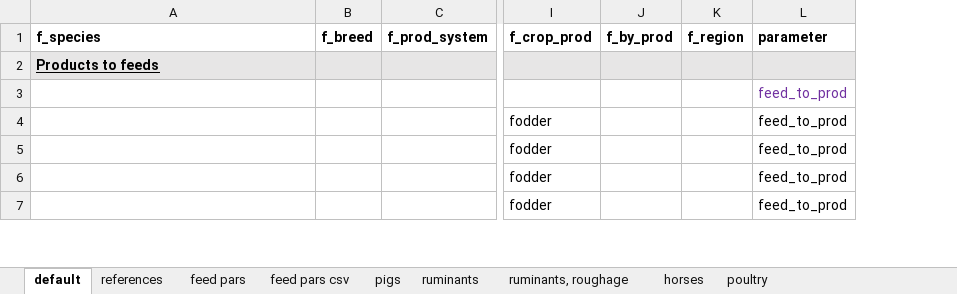
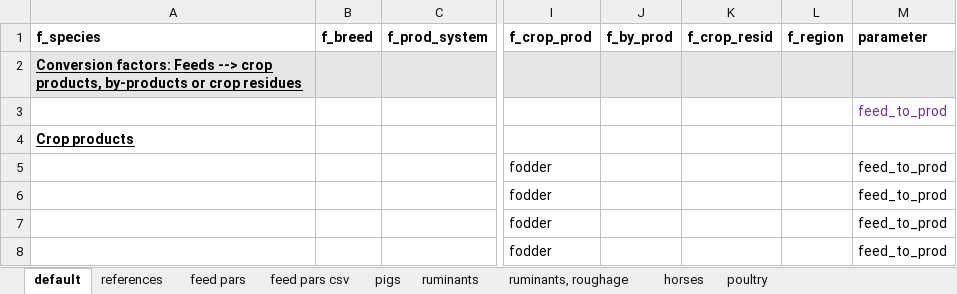
Before and after one commit to SLU-foodsystems/CIBUSmod, an Excel workbook: data/default/FeedMgmt.xlsx, sheet default, drawn as a sheet; only a part is shown, gaps mark what is left out; values as stored, in another font and other column widths than the file's, no borders; addresses are those after the commit; rows hold the shown columns only; the diff covers the shown part only; the diff names each change by its address in the sheet, - before the commit and + after, or states it on an @@ line.

Commit message:
Implemented calculation of crop residues harvested. New module: CropResidueMgmt

```diff
--- a/data/default/FeedMgmt.xlsx (sheet default)
+++ b/data/default/FeedMgmt.xlsx (sheet default)
+column K (f_crop_resid), empty
-A2 (f_species): Products to feeds
+A2 (f_species): Conversion factors: Feeds --> crop products, by-products or crop residues
+row 4: Crop products
```
Also changed, not shown: 5 added rows, 1 removed row and 2 edited cells elsewhere in this sheet, formulas that keep their value, data/default/ManureMgmt.xlsx, 8 other files.
